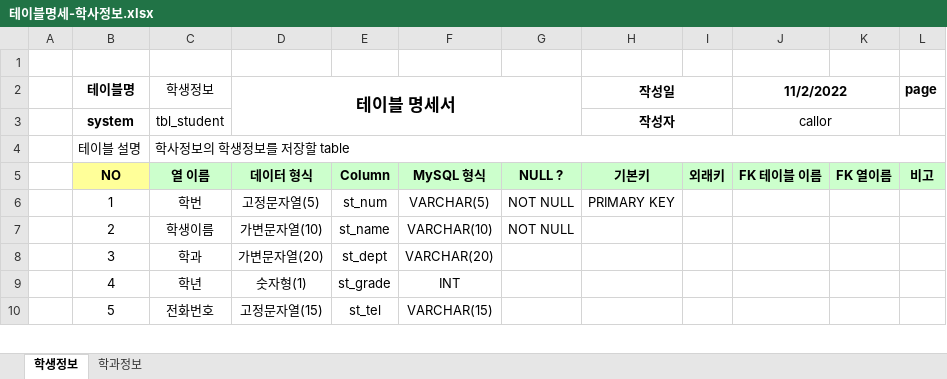
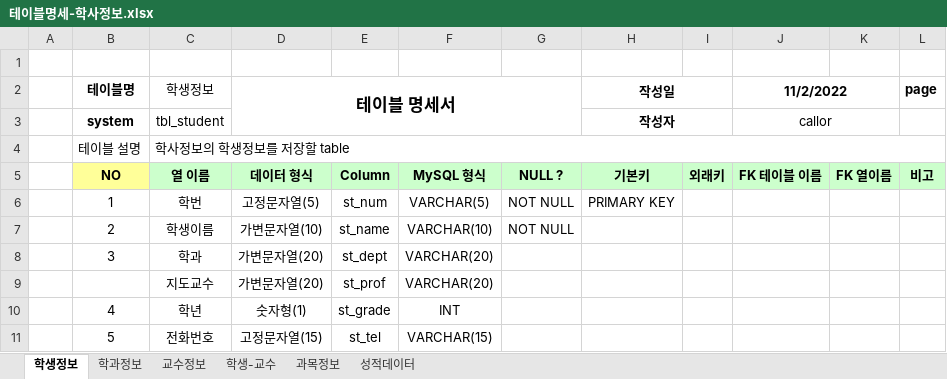
Before and after one commit to callor/Biz-DBMS-505-2022-10, an Excel workbook: mysql/학사정보/테이블명세-학사정보.xlsx, sheet 학생정보, drawn as a sheet; only a part is shown; values as stored, in another font and other column widths than the file's, no borders; the diff names each change by its address in the sheet, - before the commit and + after, or states it on an @@ line.

```diff
--- a/mysql/학사정보/테이블명세-학사정보.xlsx (sheet 학생정보)
+++ b/mysql/학사정보/테이블명세-학사정보.xlsx (sheet 학생정보)
+sheet tab: 교수정보
+sheet tab: 학생-교수
+sheet tab: 과목정보
+sheet tab: 성적데이터
+row 9:  |  | 지도교수 | 가변문자열(20) | st_prof | VARCHAR(20)
```
Also changed, not shown: 8 other files.
